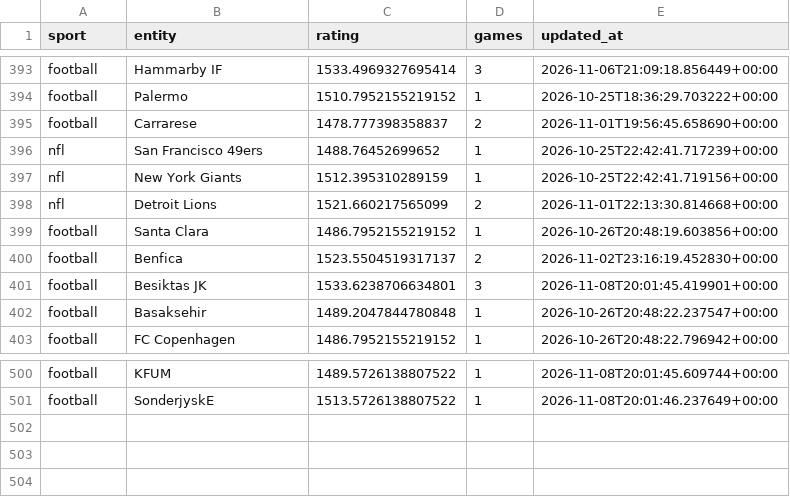
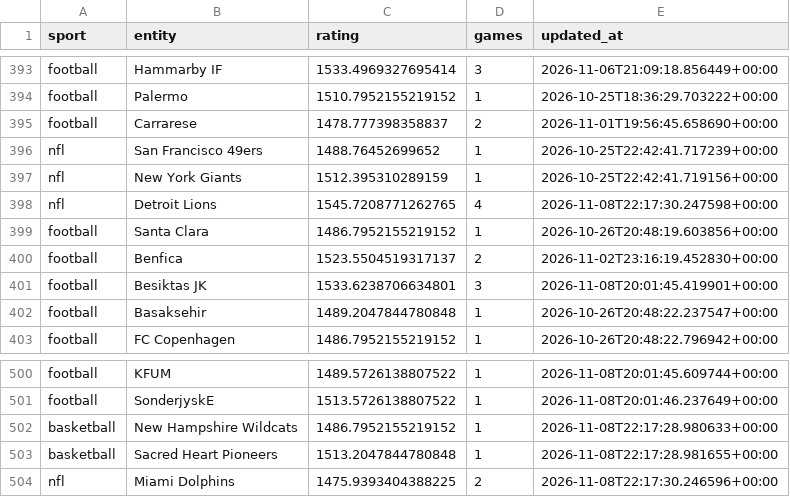
Before and after one commit to marianmatus73-dot/Futbal_dnes, a CSV file: exports/history_elo_ratings.csv, drawn as a sheet; only a part is shown, gaps mark what is left out.

```diff
--- a/exports/history_elo_ratings.csv
+++ b/exports/history_elo_ratings.csv
@@ -397,3 +397,3 @@ nfl,San Francisco 49ers,1488.76452699652,1,2026-10-25T22:42:41.717239+00:00
 nfl,New York Giants,1512.395310289159,1,2026-10-25T22:42:41.719156+00:00
-nfl,Detroit Lions,1521.660217565099,2,2026-11-01T22:13:30.814668+00:00
+nfl,Detroit Lions,1545.7208771262765,4,2026-11-08T22:17:30.247598+00:00
 football,Santa Clara,1486.7952155219152,1,2026-10-26T20:48:19.603856+00:00
@@ -501 +501,4 @@ football,KFUM,1489.5726138807522,1,2026-11-08T20:01:45.609744+00:00
 football,SonderjyskE,1513.5726138807522,1,2026-11-08T20:01:46.237649+00:00
+basketball,New Hampshire Wildcats,1486.7952155219152,1,2026-11-08T22:17:28.980633+00:00
+basketball,Sacred Heart Pioneers,1513.2047844780848,1,2026-11-08T22:17:28.981655+00:00
+nfl,Miami Dolphins,1475.9393404388225,2,2026-11-08T22:17:30.246596+00:00
```
Also changed, not shown: exports/history_football_settlement_audit.csv, 7 other files.
